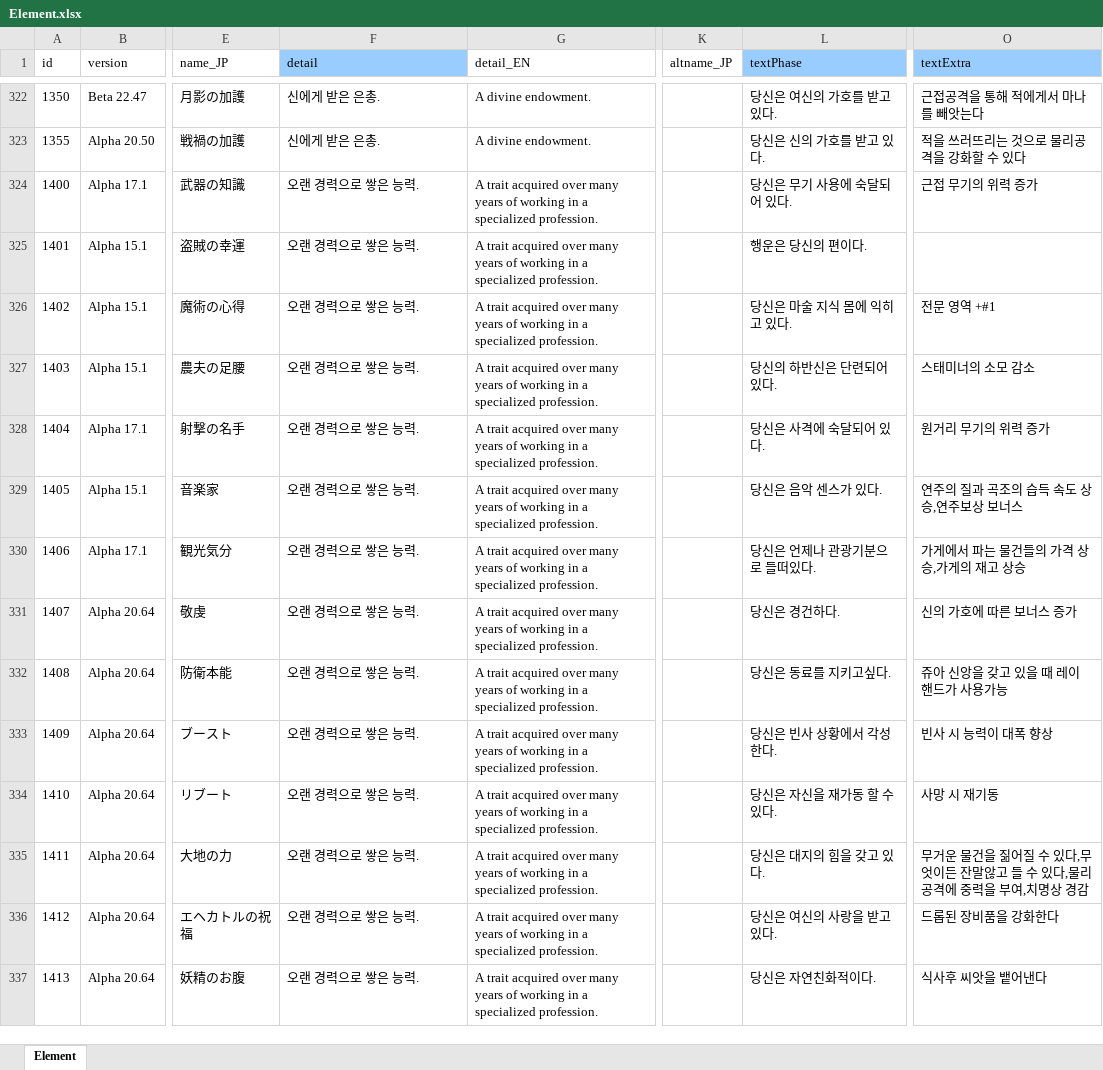
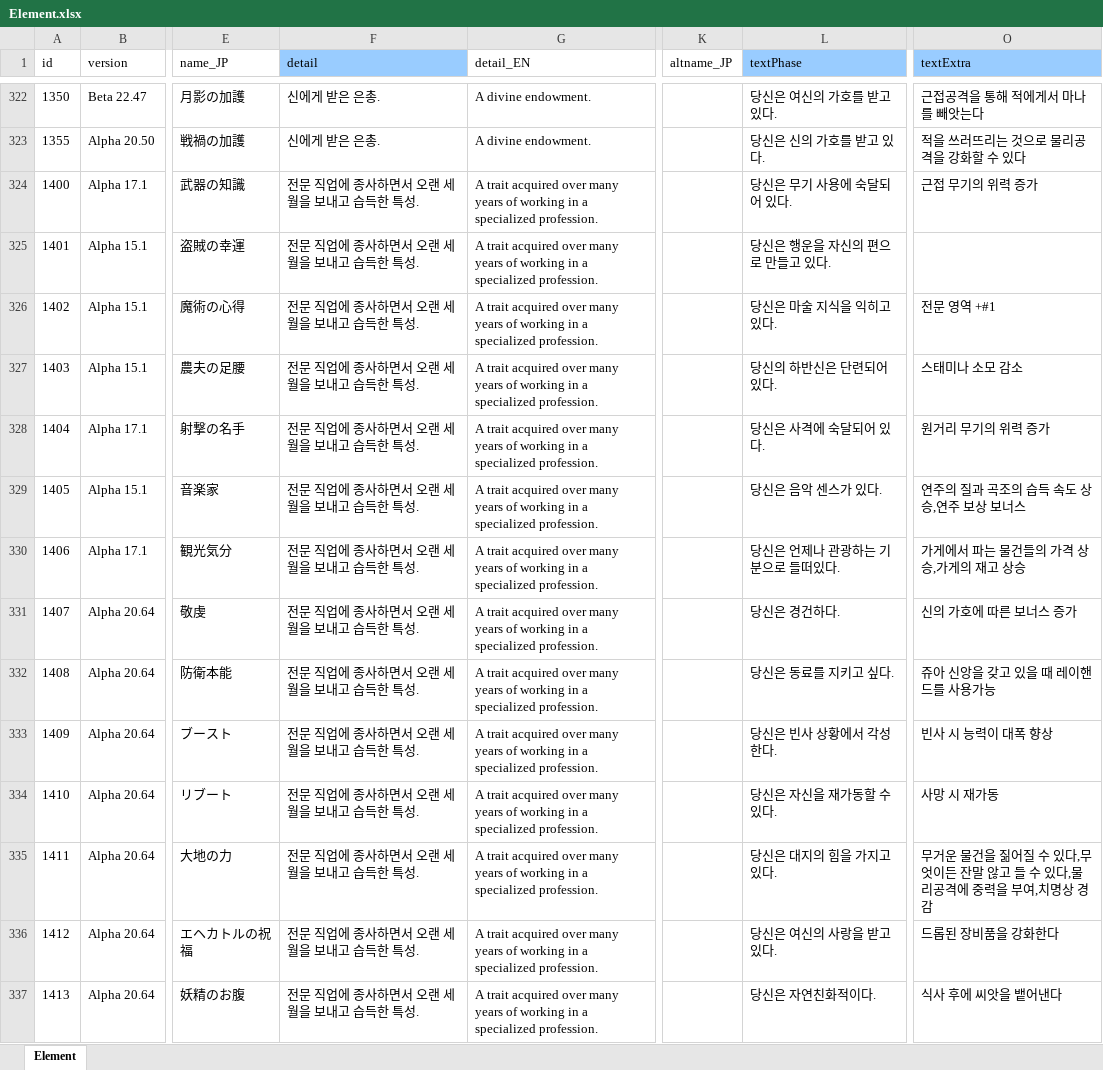
Before and after one commit to cinornu/Elin_KR, an Excel workbook: Mod_Korean/Lang/KR/Game/Element.xlsx, sheet Element, drawn as a sheet; only a part is shown, gaps mark what is left out; values as stored, in another font and other column widths than the file's, no borders; charts and pictures not drawn; the diff covers the shown part only; the diff names each change by its address in the sheet, - before the commit and + after, or states it on an @@ line.

Commit message:
Element 1차 검수

```diff
--- a/Mod_Korean/Lang/KR/Game/Element.xlsx (sheet Element)
+++ b/Mod_Korean/Lang/KR/Game/Element.xlsx (sheet Element)
-F324:F337 (detail): 오랜 경력으로 쌓은 능력.
+F324:F337 (detail): 전문 직업에 종사하면서 오랜 세월을 보내고 습득한 특성.
-L325 (textPhase): 행운은 당신의 편이다.
+L325 (textPhase): 당신은 행운을 자신의 편으로 만들고 있다.
-L326 (textPhase): 당신은 마술 지식 몸에 익히고 있다.
+L326 (textPhase): 당신은 마술 지식을 익히고 있다.
-O327 (textExtra): 스태미너의 소모 감소
+O327 (textExtra): 스태미나 소모 감소
-O329 (textExtra): 연주의 질과 곡조의 습득 속도 상승,연주보상 보너스
+O329 (textExtra): 연주의 질과 곡조의 습득 속도 상승,연주 보상 보너스
-L330 (textPhase): 당신은 언제나 관광기분으로 들떠있다.
+L330 (textPhase): 당신은 언제나 관광하는 기분으로 들떠있다.
-L332 (textPhase): 당신은 동료를 지키고싶다.
+L332 (textPhase): 당신은 동료를 지키고 싶다.
-O332 (textExtra): 쥬아 신앙을 갖고 있을 때 레이 핸드가 사용가능
+O332 (textExtra): 쥬아 신앙을 갖고 있을 때 레이핸드를 사용가능
-L334 (textPhase): 당신은 자신을 재가동 할 수 있다.
+L334 (textPhase): 당신은 자신을 재가동할 수 있다.
-O334 (textExtra): 사망 시 재기동
+O334 (textExtra): 사망 시 재가동
-L335 (textPhase): 당신은 대지의 힘을 갖고 있다.
+L335 (textPhase): 당신은 대지의 힘을 가지고 있다.
-O335 (textExtra): …든 잔말않고 들…
+O335 (textExtra): …든 잔말 않고 들…
-O337 (textExtra): 식사후 씨앗을 뱉어낸다
+O337 (textExtra): 식사 후에 씨앗을 뱉어낸다
```
Also changed, not shown: 320 edited cells elsewhere in this sheet, charts or pictures.
